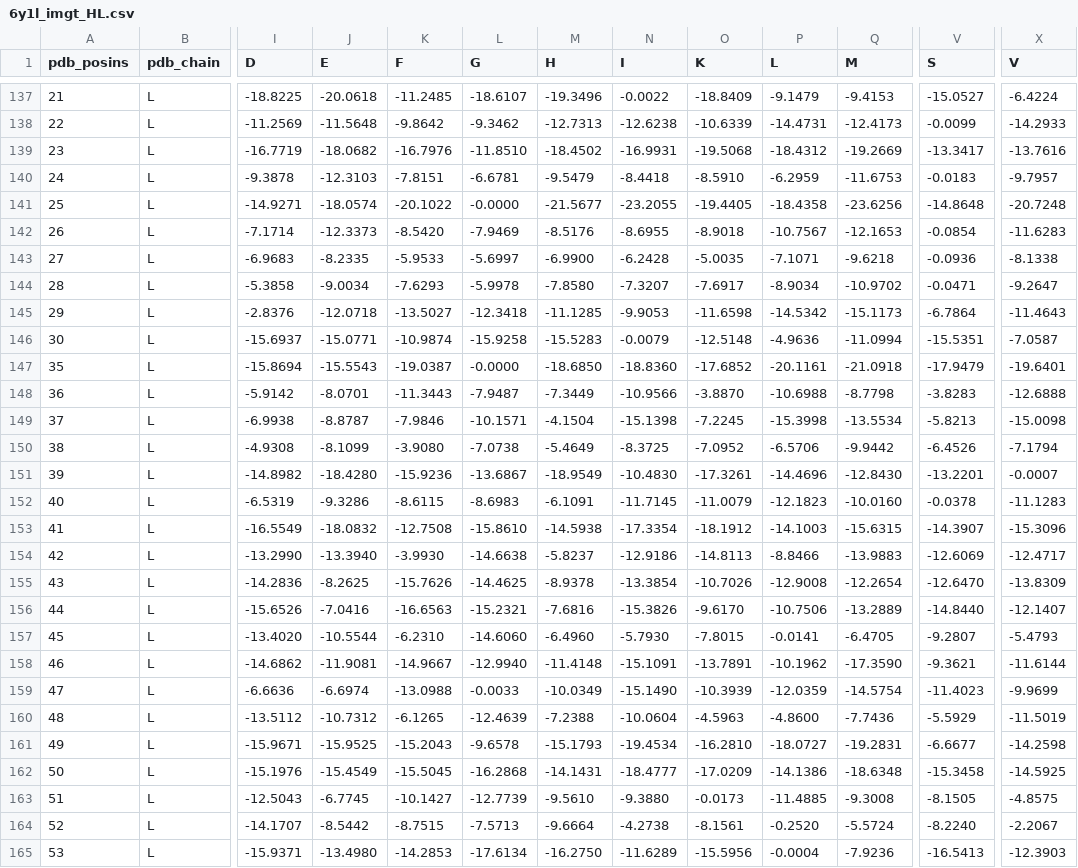
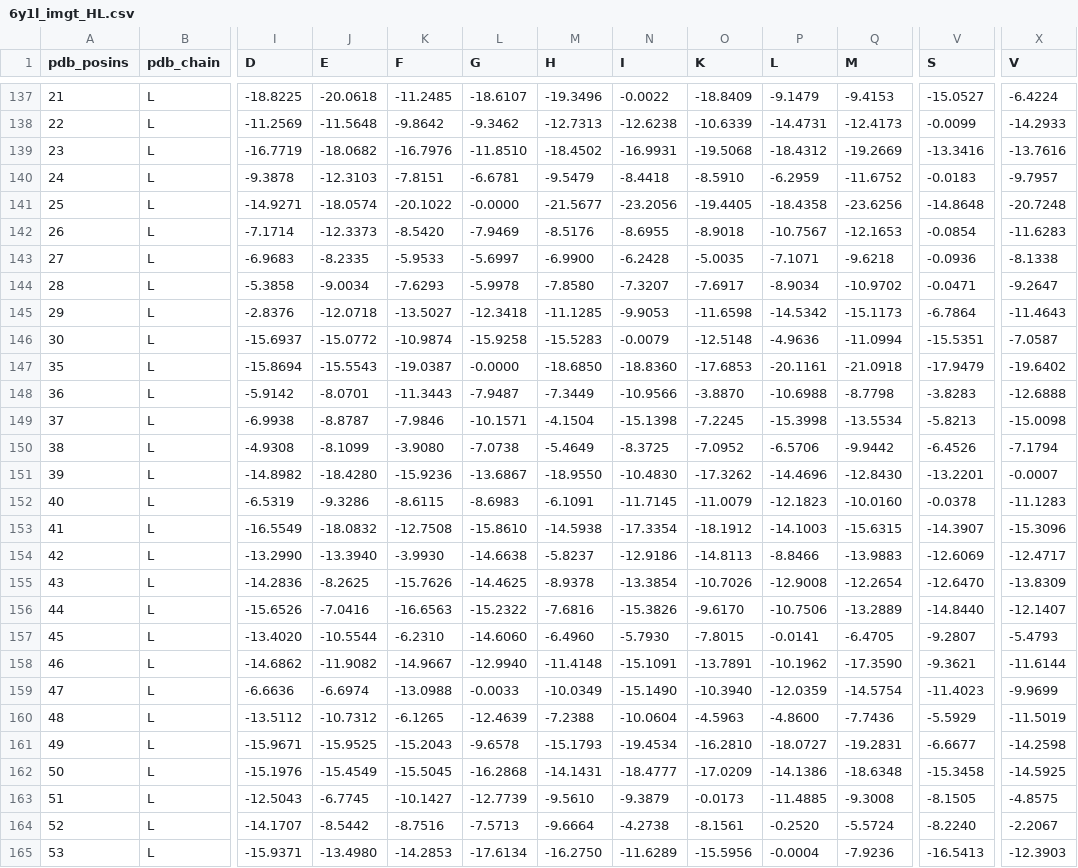
Before and after one commit to Kalyani02072003/BioTasks, a CSV file: tasks/AntiFold/antifold_output/6y1l_imgt_HL.csv, drawn as a sheet; only a part is shown, gaps mark what is left out; the diff covers the shown part only; the diff names each change by its address in the sheet, - before the commit and + after, or states it on an @@ line.

```diff
--- a/tasks/AntiFold/antifold_output/6y1l_imgt_HL.csv
+++ b/tasks/AntiFold/antifold_output/6y1l_imgt_HL.csv
-V139 (S): -13.3417
+V139 (S): -13.3416
-Q140 (M): -11.6753
+Q140 (M): -11.6752
-N141 (I): -23.2055
+N141 (I): -23.2056
-J146 (E): -15.0771
+J146 (E): -15.0772
-O147 (K): -17.6852
+O147 (K): -17.6853
-X147 (V): -19.6401
+X147 (V): -19.6402
-M151 (H): -18.9549
+M151 (H): -18.9550
-O151 (K): -17.3261
+O151 (K): -17.3262
-L156 (G): -15.2321
+L156 (G): -15.2322
-J158 (E): -11.9081
+J158 (E): -11.9082
-O159 (K): -10.3939
+O159 (K): -10.3940
-N163 (I): -9.3880
+N163 (I): -9.3879
-K164 (F): -8.7515
+K164 (F): -8.7516
```
Also changed, not shown: 99 edited cells elsewhere in this file, antifold_output/8ee8_imgt_CD.csv, 27 other files.
